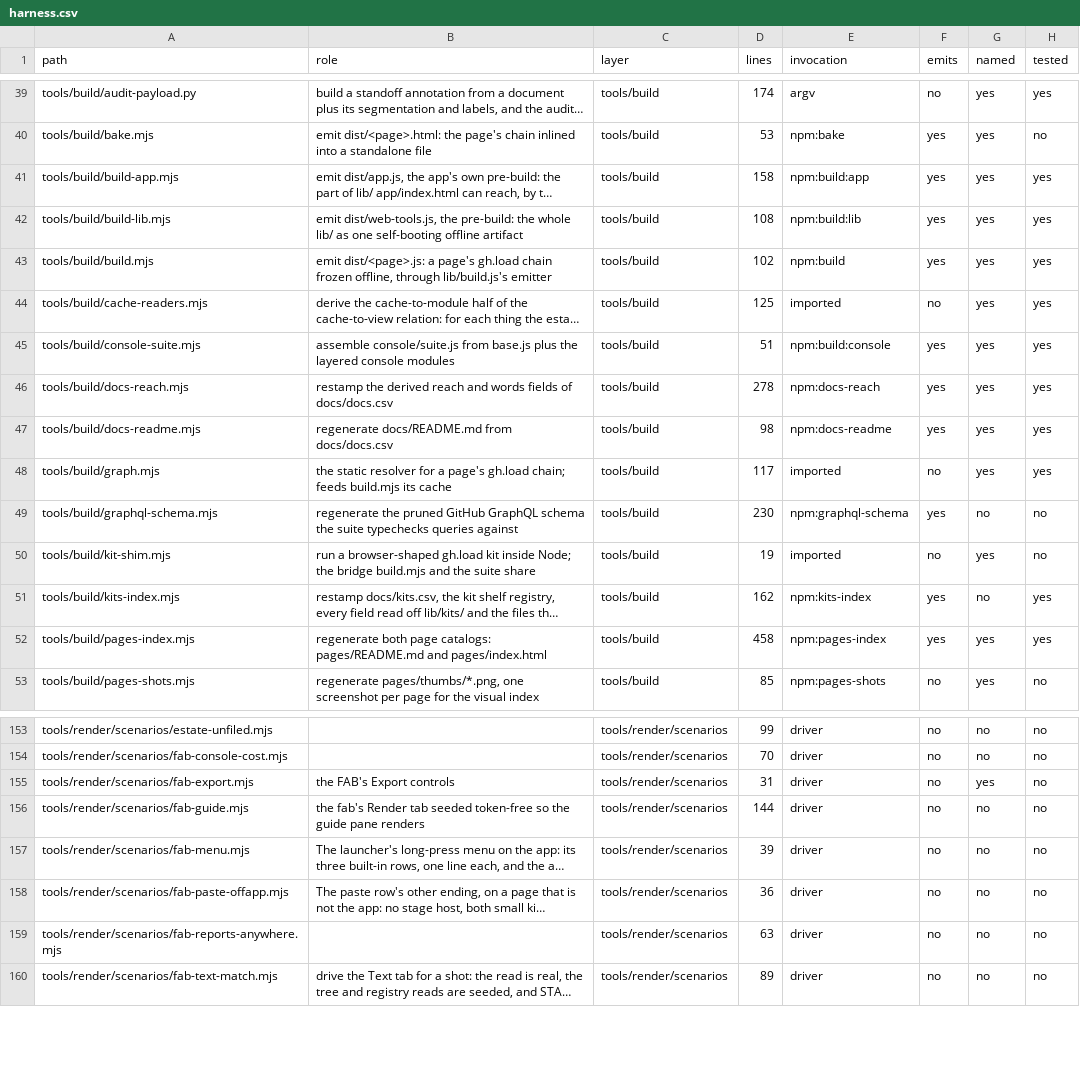
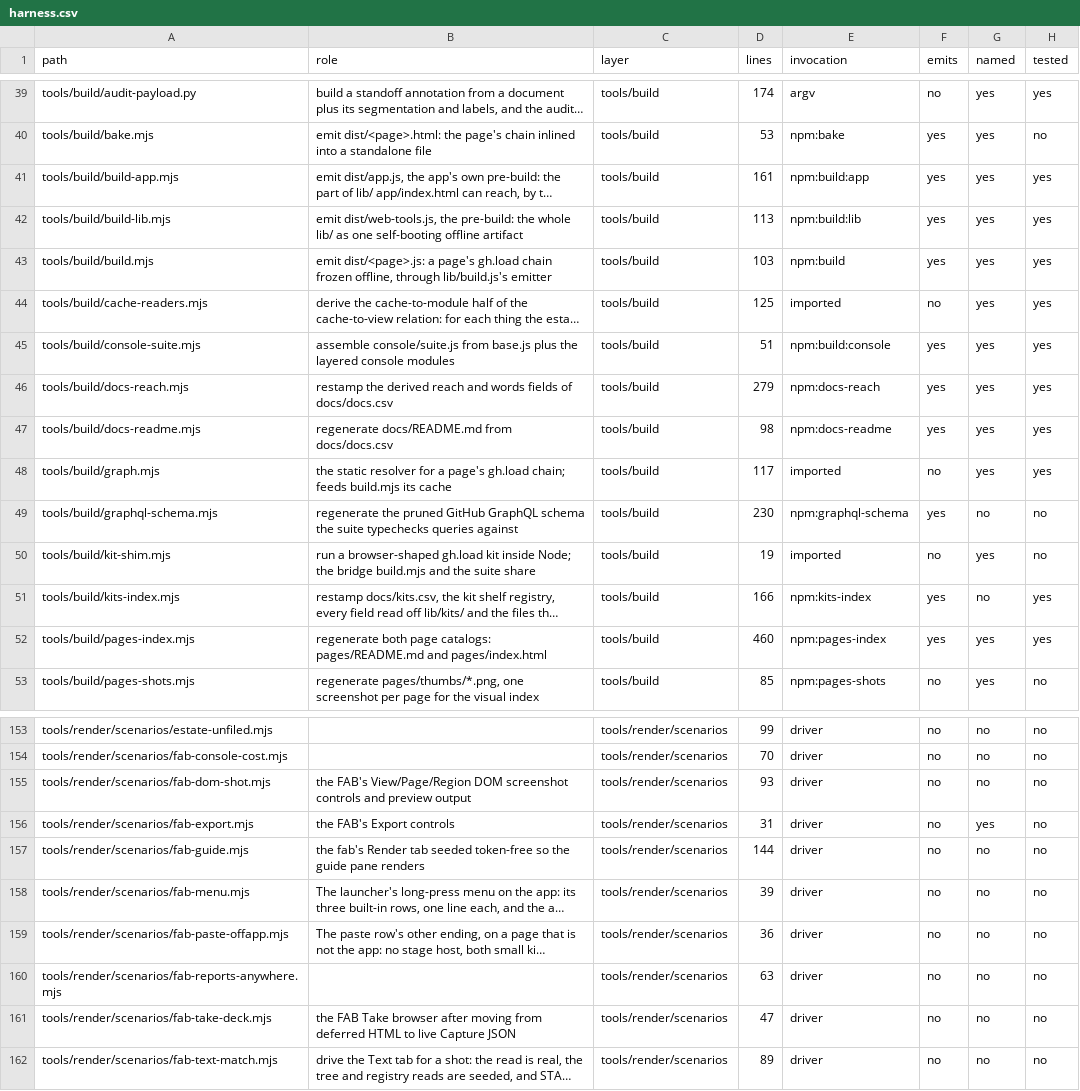
Before and after one commit to mehrlander/web-tools, a CSV file: docs/harness.csv, drawn as a sheet; only a part is shown, gaps mark what is left out; long unchanged cells end in …; the diff names each change by its address in the sheet, - before the commit and + after, or states it on an @@ line.

```diff
--- a/docs/harness.csv
+++ b/docs/harness.csv
-D41 (lines): 158
+D41 (lines): 161
-D42 (lines): 108
+D42 (lines): 113
-D43 (lines): 102
+D43 (lines): 103
-D46 (lines): 278
+D46 (lines): 279
-D51 (lines): 162
+D51 (lines): 166
-D52 (lines): 458
+D52 (lines): 460
+row 155: tools/render/scenarios/fab-dom-shot.mjs | the FAB's View/Page/Region DOM screenshot controls and preview output | tools/render/scenarios | 93 | driver | no | no | no
+row 161: tools/render/scenarios/fab-take-deck.mjs | the FAB Take browser after moving from deferred HTML to live Capture JSON | tools/render/scenarios | 47 | driver | no | no | no
```
Also changed, not shown: docs/docs.csv, docs/kits.csv, 19 other files.
